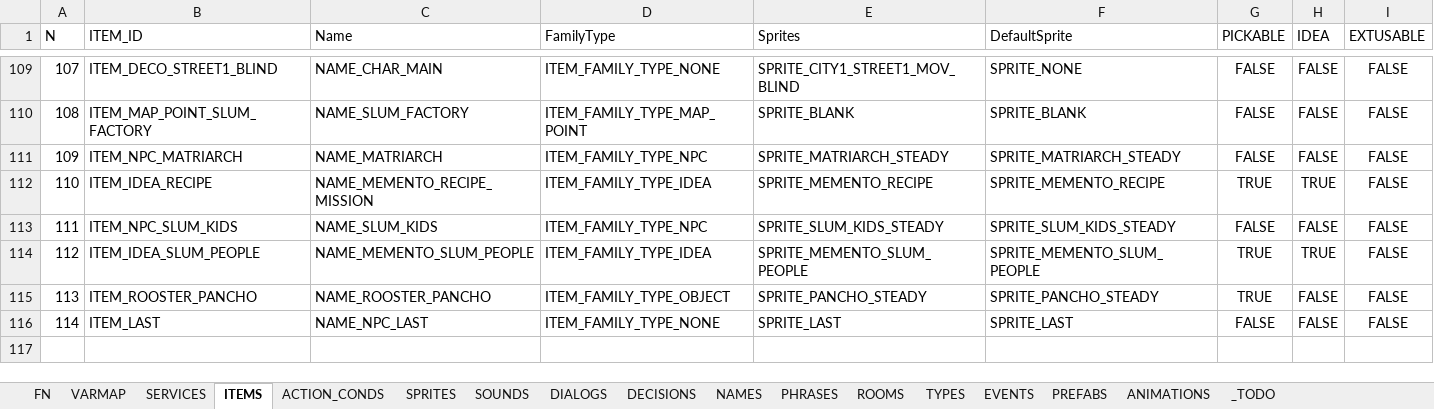
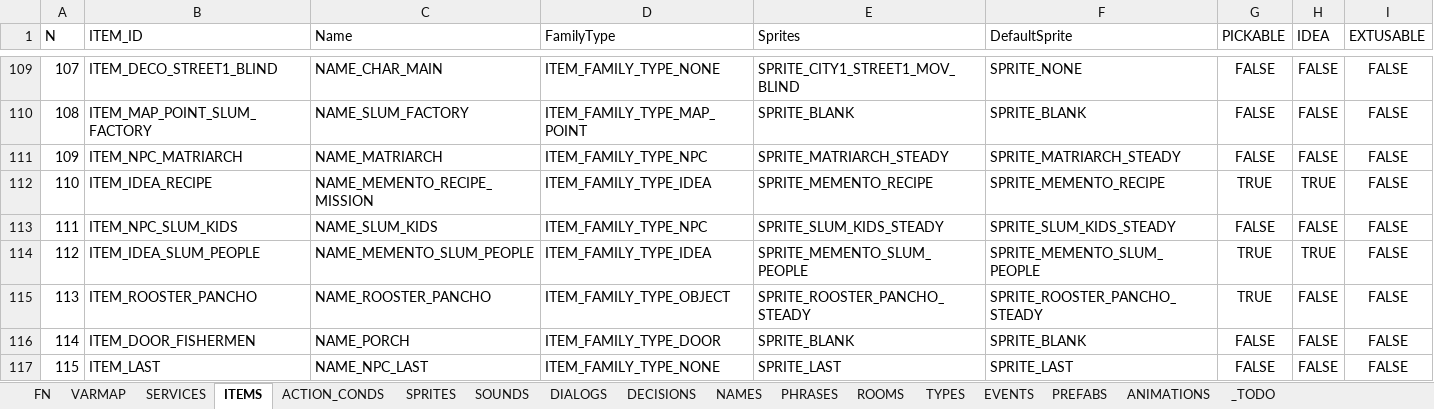
Before and after one commit to ivor4/Goblins3_AnotherQuest, an Excel workbook: VARMAP_Generator/VARMAP.xlsx, sheet ITEMS, drawn as a sheet; only a part is shown, gaps mark what is left out; values as stored, in another font and other column widths than the file's, no borders; charts and pictures and table styles not drawn; addresses are those after the commit; rows hold the shown columns only; the diff names each change by its address in the sheet, - before the commit and + after, or states it on an @@ line.

Commit message:
Adding Porch for rooster minigame

```diff
--- a/VARMAP_Generator/VARMAP.xlsx (sheet ITEMS)
+++ b/VARMAP_Generator/VARMAP.xlsx (sheet ITEMS)
-E115 (Sprites): SPRITE_PANCHO_STEADY
+E115 (Sprites): SPRITE_ROOSTER_PANCHO_STEADY
-F115 (DefaultSprite): SPRITE_PANCHO_STEADY
+F115 (DefaultSprite): SPRITE_ROOSTER_PANCHO_STEADY
+row 116: 114 | ITEM_DOOR_FISHERMEN | NAME_PORCH | ITEM_FAMILY_TYPE_DOOR | SPRITE_BLANK | SPRITE_BLANK | FALSE | FALSE | FALSE
@@ column A (N) renumbered from row 117 down @@
```
Also changed, not shown: sheet ROOMS, sheet EVENTS, sheet SPRITES, sheet NAMES, formulas that keep their value, 21 other files.
